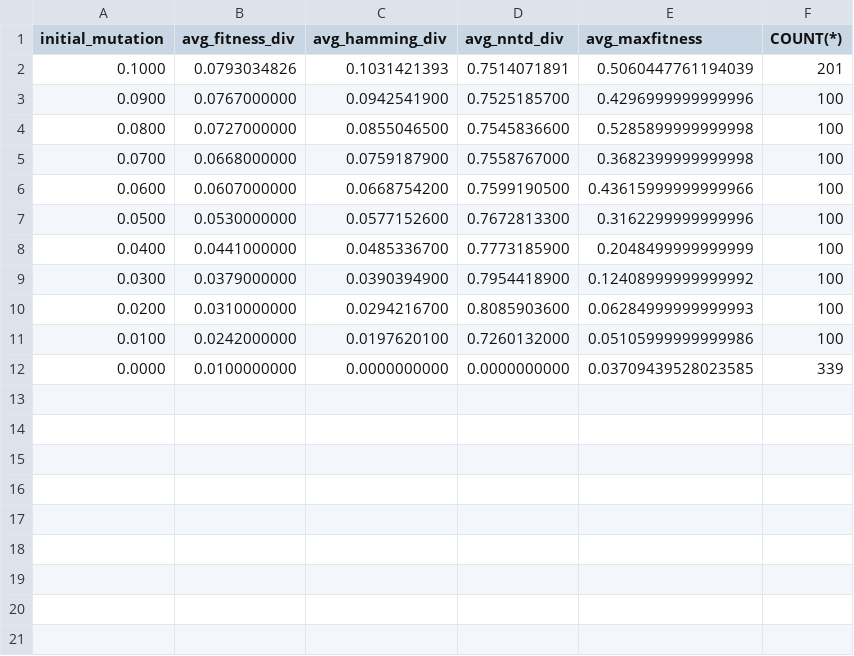
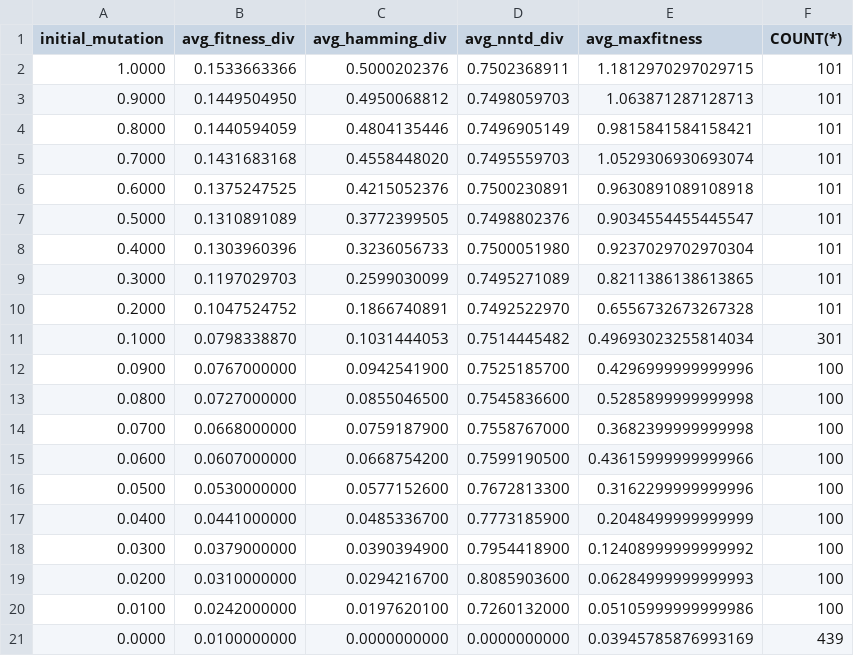
Before and after one commit to martinbjeldbak/p6-project, a CSV file: Project/article/data/initial_mutation_snake.csv, drawn as a sheet.

```diff
--- a/Project/article/data/initial_mutation_snake.csv
+++ b/Project/article/data/initial_mutation_snake.csv
@@ -1,3 +1,12 @@
 initial_mutation,avg_fitness_div,avg_hamming_div,avg_nntd_div,avg_maxfitness,COUNT(*)
-0.1000,0.0793034826,0.1031421393,0.7514071891,0.5060447761194039,201
+1.0000,0.1533663366,0.5000202376,0.7502368911,1.1812970297029715,101
+0.9000,0.1449504950,0.4950068812,0.7498059703,1.063871287128713,101
+0.8000,0.1440594059,0.4804135446,0.7496905149,0.9815841584158421,101
+0.7000,0.1431683168,0.4558448020,0.7495559703,1.0529306930693074,101
+0.6000,0.1375247525,0.4215052376,0.7500230891,0.9630891089108918,101
+0.5000,0.1310891089,0.3772399505,0.7498802376,0.9034554455445547,101
+0.4000,0.1303960396,0.3236056733,0.7500051980,0.9237029702970304,101
+0.3000,0.1197029703,0.2599030099,0.7495271089,0.8211386138613865,101
+0.2000,0.1047524752,0.1866740891,0.7492522970,0.6556732673267328,101
+0.1000,0.0798338870,0.1031444053,0.7514445482,0.49693023255814034,301
 0.0900,0.0767000000,0.0942541900,0.7525185700,0.4296999999999996,100
@@ -11,2 +20,2 @@ initial_mutation,avg_fitness_div,avg_hamming_div,avg_nntd_div,avg_maxfitness,COU
 0.0100,0.0242000000,0.0197620100,0.7260132000,0.05105999999999986,100
-0.0000,0.0100000000,0.0000000000,0.0000000000,0.03709439528023585,339
+0.0000,0.0100000000,0.0000000000,0.0000000000,0.03945785876993169,439
```
Also changed, not shown: 1 other file.
